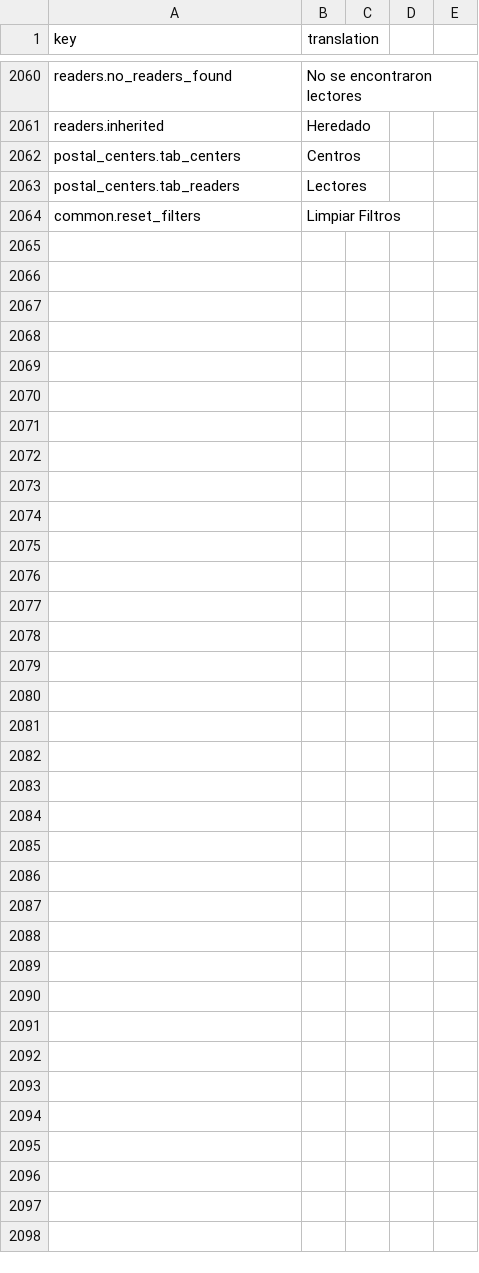
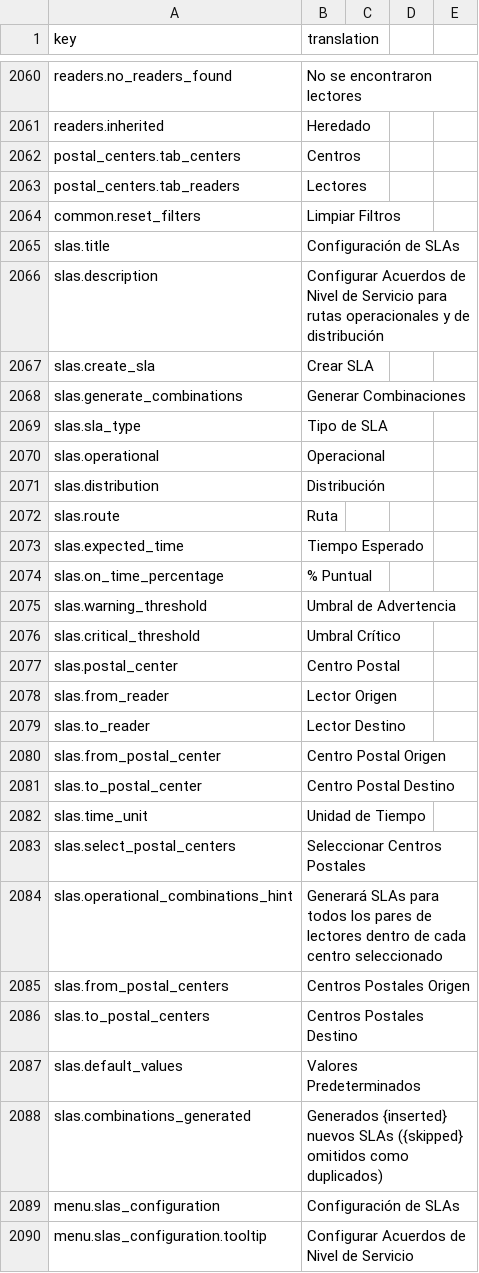
Before and after one commit to IgnacioFernandezSoriano/ONEMS, a CSV file: public/locales/es.csv, drawn as a sheet; only a part is shown, gaps mark what is left out; the diff names each change by its address in the sheet, - before the commit and + after, or states it on an @@ line.

```diff
--- a/public/locales/es.csv
+++ b/public/locales/es.csv
+row 2065: slas.title | Configuración de SLAs
+row 2066: slas.description | Configurar Acuerdos de Nivel de Servicio para rutas operacionales y de distribución
+row 2067: slas.create_sla | Crear SLA
+row 2068: slas.generate_combinations | Generar Combinaciones
+row 2069: slas.sla_type | Tipo de SLA
+row 2070: slas.operational | Operacional
+row 2071: slas.distribution | Distribución
+row 2072: slas.route | Ruta
+row 2073: slas.expected_time | Tiempo Esperado
+row 2074: slas.on_time_percentage | % Puntual
+row 2075: slas.warning_threshold | Umbral de Advertencia
+row 2076: slas.critical_threshold | Umbral Crítico
+row 2077: slas.postal_center | Centro Postal
+row 2078: slas.from_reader | Lector Origen
+row 2079: slas.to_reader | Lector Destino
+row 2080: slas.from_postal_center | Centro Postal Origen
+row 2081: slas.to_postal_center | Centro Postal Destino
+row 2082: slas.time_unit | Unidad de Tiempo
+row 2083: slas.select_postal_centers | Seleccionar Centros Postales
+row 2084: slas.operational_combinations_hint | Generará SLAs para todos los pares de lectores dentro de cada centro seleccionado
+row 2085: slas.from_postal_centers | Centros Postales Origen
+row 2086: slas.to_postal_centers | Centros Postales Destino
+row 2087: slas.default_values | Valores Predeterminados
+row 2088: slas.combinations_generated | Generados {inserted} nuevos SLAs ({skipped} omitidos como duplicados)
+row 2089: menu.slas_configuration | Configuración de SLAs
+row 2090: menu.slas_configuration.tooltip | Configurar Acuerdos de Nivel de Servicio
```
Also changed, not shown: public/locales/ar.csv, public/locales/en.csv, 11 other files.
